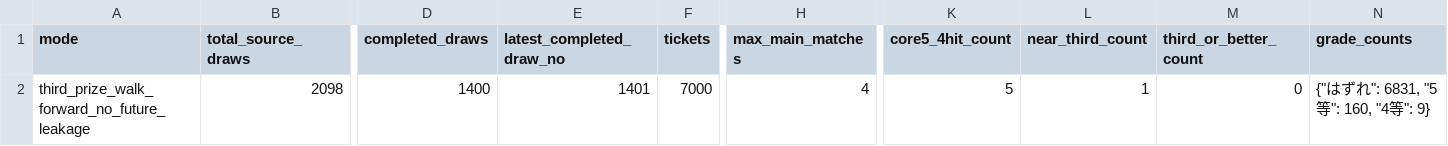
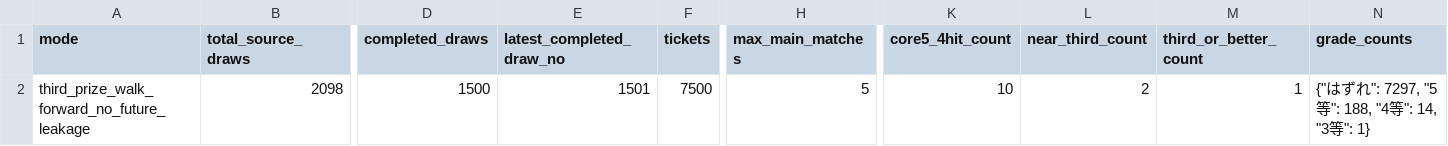
Before and after one commit to Joker7822/loto6, a CSV file: outputs/backtest_3rd_target_summary.csv, drawn as a sheet; only a part is shown, gaps mark what is left out; the diff names each change by its address in the sheet, - before the commit and + after, or states it on an @@ line.

```diff
--- a/outputs/backtest_3rd_target_summary.csv
+++ b/outputs/backtest_3rd_target_summary.csv
-D2 (completed_draws): 1400
+D2 (completed_draws): 1500
-E2 (latest_completed_draw_no): 1401
+E2 (latest_completed_draw_no): 1501
-F2 (tickets): 7000
+F2 (tickets): 7500
-H2 (max_main_matches): 4
+H2 (max_main_matches): 5
-K2 (core5_4hit_count): 5
+K2 (core5_4hit_count): 10
-L2 (near_third_count): 1
+L2 (near_third_count): 2
-M2 (third_or_better_count): 0
+M2 (third_or_better_count): 1
-N2 (grade_counts): {"はずれ": 6831, "5等": 160, "4等": 9}
+N2 (grade_counts): {"はずれ": 7297, "5等": 188, "4等": 14, "3等": 1}
```
Also changed, not shown: 2 other files.
